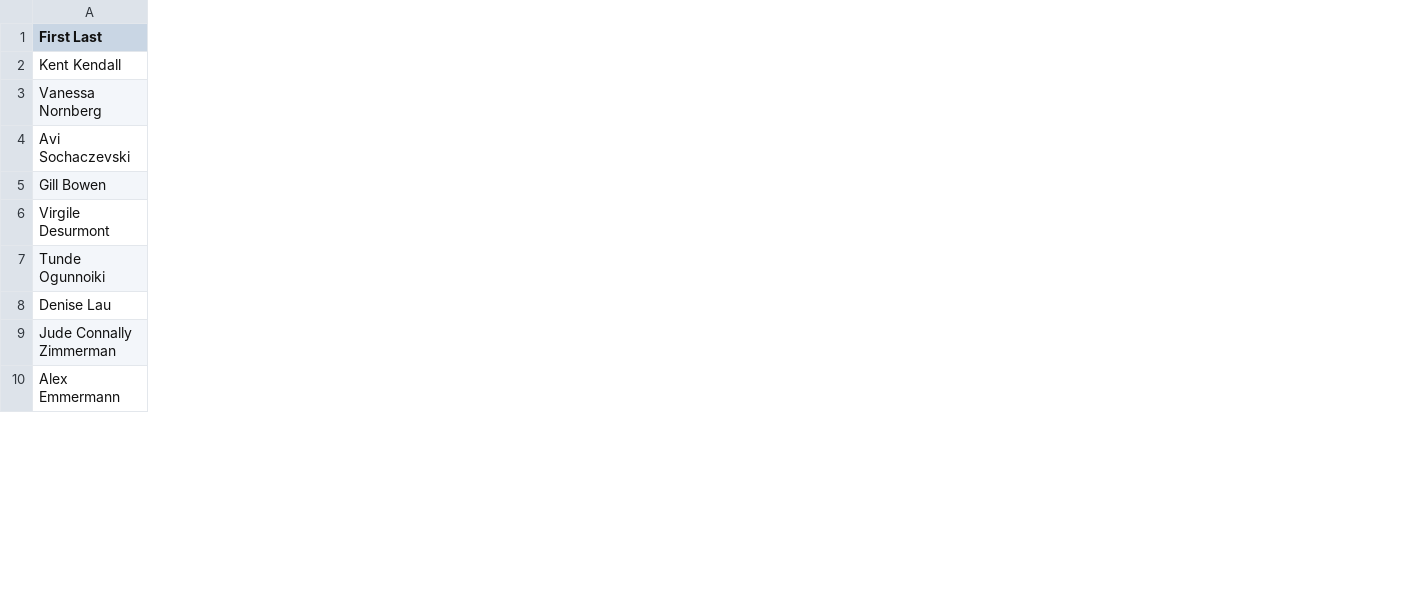
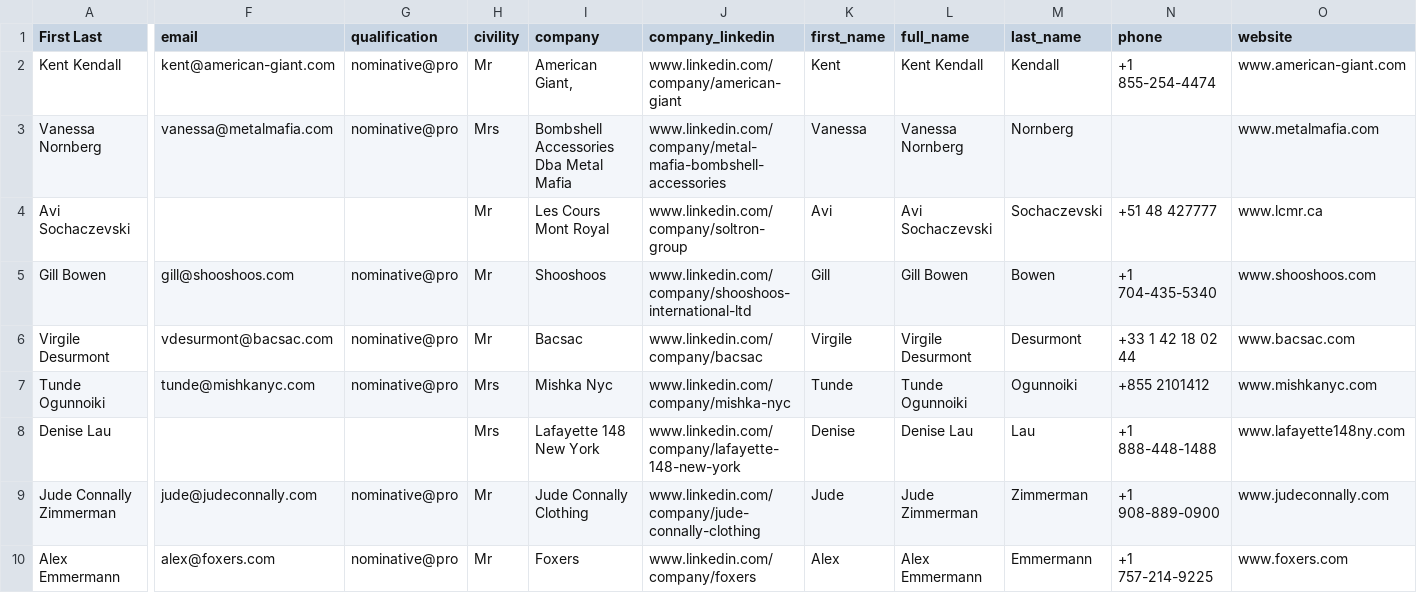
Before and after one commit to moeok/1, a CSV file: 21.csv, drawn as a sheet; only a part is shown, gaps mark what is left out; the diff covers the shown part only; the diff names each change by its address in the sheet, - before the commit and + after, or states it on an @@ line.

```diff
--- a/21.csv
+++ b/21.csv
+column F (email), rows 2-10: kent@american-giant.com | vanessa@metalmafia.com |  | gill@shooshoos.com | vdesurmont@bacsac.com | tunde@mishkanyc.com |  | jude@judeconnally.com | alex@foxers.com
+column G (qualification), rows 2-10: nominative@pro | nominative@pro |  | nominative@pro | nominative@pro | nominative@pro |  | nominative@pro | nominative@pro
+column H (civility), rows 2-10: Mr | Mrs | Mr | Mr | Mr | Mrs | Mrs | Mr | Mr
+column I (company), rows 2-10: American Giant, | Bombshell Accessories Dba Metal Mafia | Les Cours Mont Royal | Shooshoos | Bacsac | Mishka Nyc | Lafayette 148 New York | Jude Connally Clothing | Foxers
+column J (company_linkedin), rows 2-10: www.linkedin.com/company/american-giant | www.linkedin.com/company/metal-mafia-bombshell-accessories | www.linkedin.com/company/soltron-group | www.linkedin.com/company/shooshoos-international-ltd | www.linkedin.com/company/bacsac | www.linkedin.com/company/mishka-nyc | www.linkedin.com/company/lafayette-148-new-york | www.linkedin.com/company/jude-connally-clothing | www.linkedin.com/company/foxers
+column K (first_name), rows 2-10: Kent | Vanessa | Avi | Gill | Virgile | Tunde | Denise | Jude | Alex
+column L (full_name), rows 2-10: Kent Kendall | Vanessa Nornberg | Avi Sochaczevski | Gill Bowen | Virgile Desurmont | Tunde Ogunnoiki | Denise Lau | Jude Zimmerman | Alex Emmermann
+column M (last_name), rows 2-10: Kendall | Nornberg | Sochaczevski | Bowen | Desurmont | Ogunnoiki | Lau | Zimmerman | Emmermann
+column N (phone), rows 2-10: +1 855-254-4474 |  | +51 48 427777 | +1 704-435-5340 | +33 1 42 18 02 44 | +855 2101412 | +1 888-448-1488 | +1 908-889-0900 | +1 757-214-9225
+column O (website), rows 2-10: www.american-giant.com | www.metalmafia.com | www.lcmr.ca | www.shooshoos.com | www.bacsac.com | www.mishkanyc.com | www.lafayette148ny.com | www.judeconnally.com | www.foxers.com
```
Also changed, not shown: 13 added columns and 1 edited cell elsewhere in this file, 20.csv, 22.csv, 38 other files.
